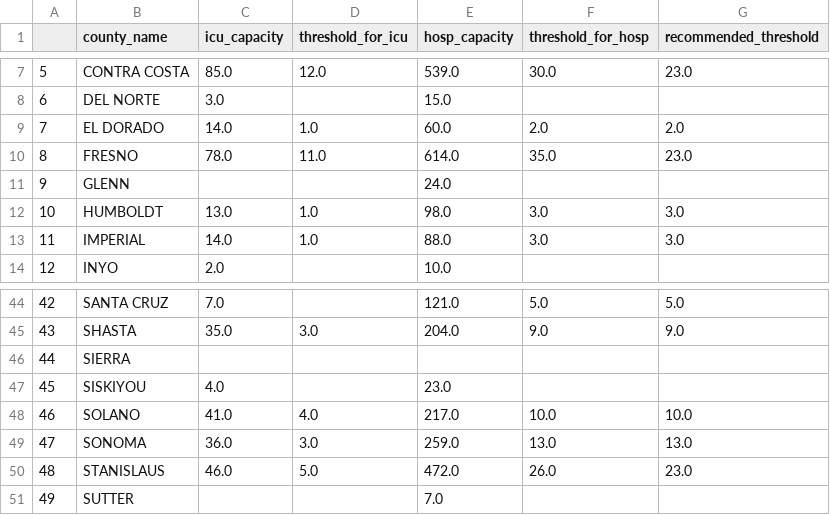
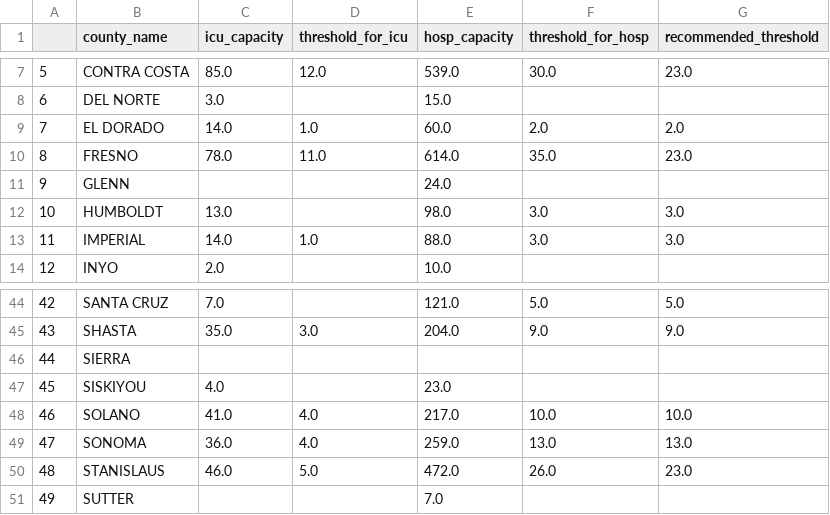
Before and after one commit to syadlowsky/data-reopening, a CSV file: county_thresholds.csv, drawn as a sheet; only a part is shown, gaps mark what is left out.

```diff
--- a/county_thresholds.csv
+++ b/county_thresholds.csv
@@ -11,3 +11,3 @@
 9,GLENN,,,24.0,,
-10,HUMBOLDT,13.0,1.0,98.0,3.0,3.0
+10,HUMBOLDT,13.0,,98.0,3.0,3.0
 11,IMPERIAL,14.0,1.0,88.0,3.0,3.0
@@ -48,3 +48,3 @@
 46,SOLANO,41.0,4.0,217.0,10.0,10.0
-47,SONOMA,36.0,3.0,259.0,13.0,13.0
+47,SONOMA,36.0,4.0,259.0,13.0,13.0
 48,STANISLAUS,46.0,5.0,472.0,26.0,23.0
```
Also changed, not shown: sensitivity_analysis.csv, 2 other files.
